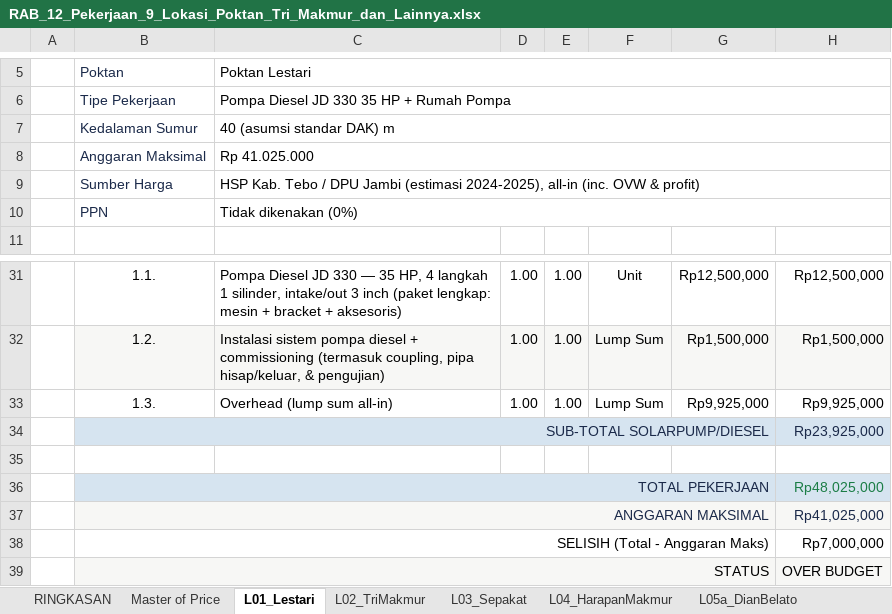
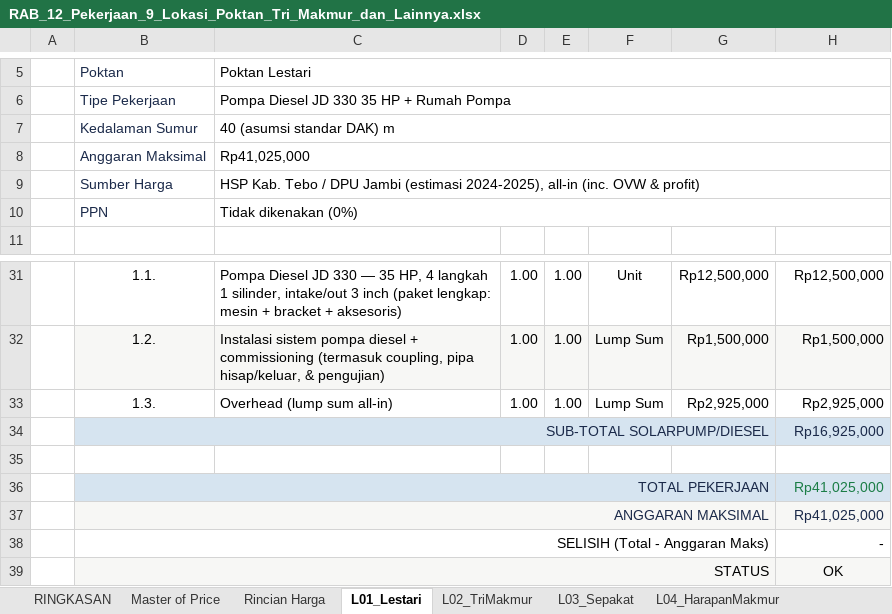
Before and after one commit to desvandi/Rab-Sumur-Bor, an Excel workbook: RAB_12_Pekerjaan_9_Lokasi_Poktan_Tri_Makmur_dan_Lainnya.xlsx, sheet L01_Lestari, drawn as a sheet; only a part is shown, gaps mark what is left out; values as stored, in another font and other column widths than the file's, no borders; conditional formats not drawn; the diff names each change by its address in the sheet, - before the commit and + after, or states it on an @@ line.

Commit message:
Overhead otomatis = Anggaran Maks - Sub Total per lokasi (status OVER jika negatif) + sheet Rincian Harga (144 komponen, 26 item, link ke Master of Price)

```diff
--- a/RAB_12_Pekerjaan_9_Lokasi_Poktan_Tri_Makmur_dan_Lainnya.xlsx (sheet L01_Lestari)
+++ b/RAB_12_Pekerjaan_9_Lokasi_Poktan_Tri_Makmur_dan_Lainnya.xlsx (sheet L01_Lestari)
+sheet tab: Rincian Harga
-C8: Rp 41.025.000
+C8: Rp41,025,000
-G33: Rp9,925,000
+G33: Rp2,925,000
-H33: Rp9,925,000
+H33: Rp2,925,000
-H34: Rp23,925,000
+H34: Rp16,925,000
-H36: Rp48,025,000
+H36: Rp41,025,000
-H38: Rp7,000,000
+H38: -
-H39: OVER BUDGET
+H39: OK
```
Also changed, not shown: sheet RINGKASAN, sheet L06_PayoLebar, sheet L03_Sepakat, sheet L04_HarapanMakmur, sheet L02_TriMakmur, sheet L07_PudingMas, 7 more sheets, formulas that keep their value.
